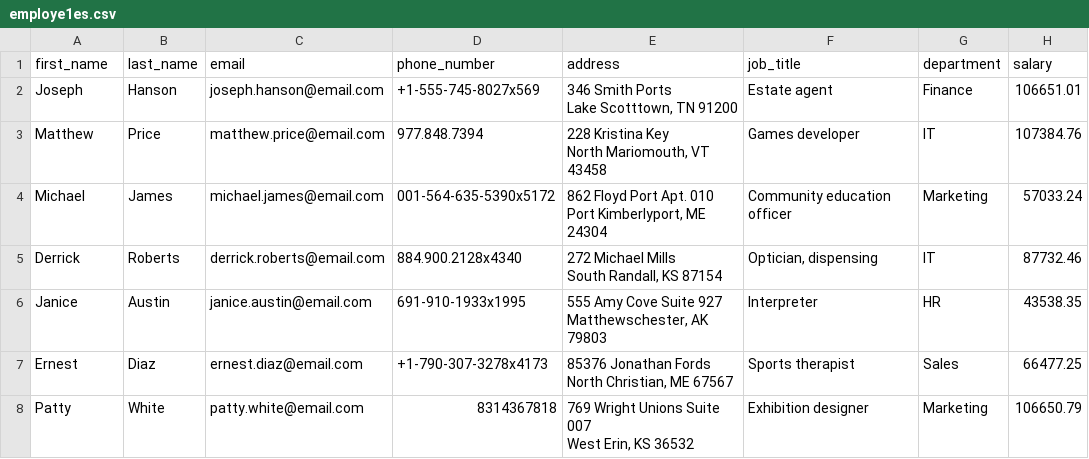
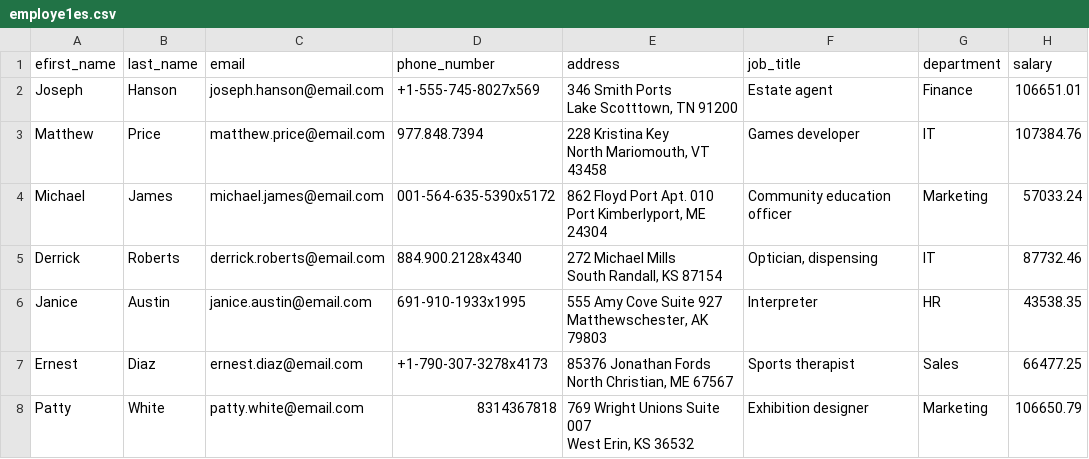
Before and after one commit to MatlouE/GCP_elt_employee_pipeline, a CSV file: employe1es.csv, drawn as a sheet; only a part is shown.

```diff
--- a/employe1es.csv
+++ b/employe1es.csv
@@ -1,2 +1,2 @@
-first_name,last_name,email,phone_number,address,job_title,department,salary
+efirst_name,last_name,email,phone_number,address,job_title,department,salary
 Joseph,Hanson,joseph.hanson@email.com,+1-555-745-8027x569,"346 Smith Ports
```
Also changed, not shown: 22 other files.
